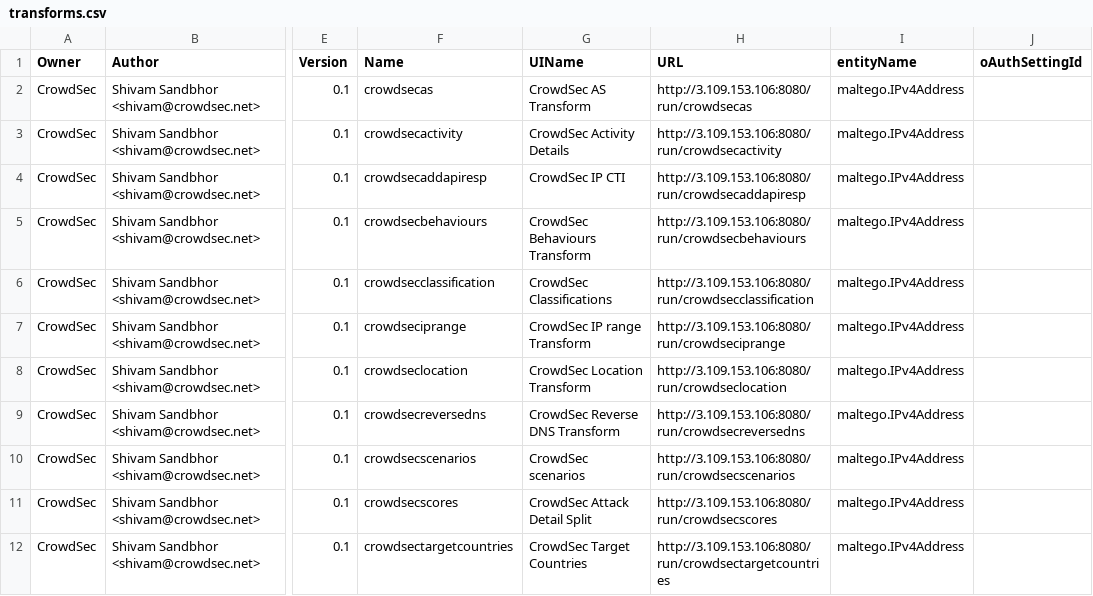
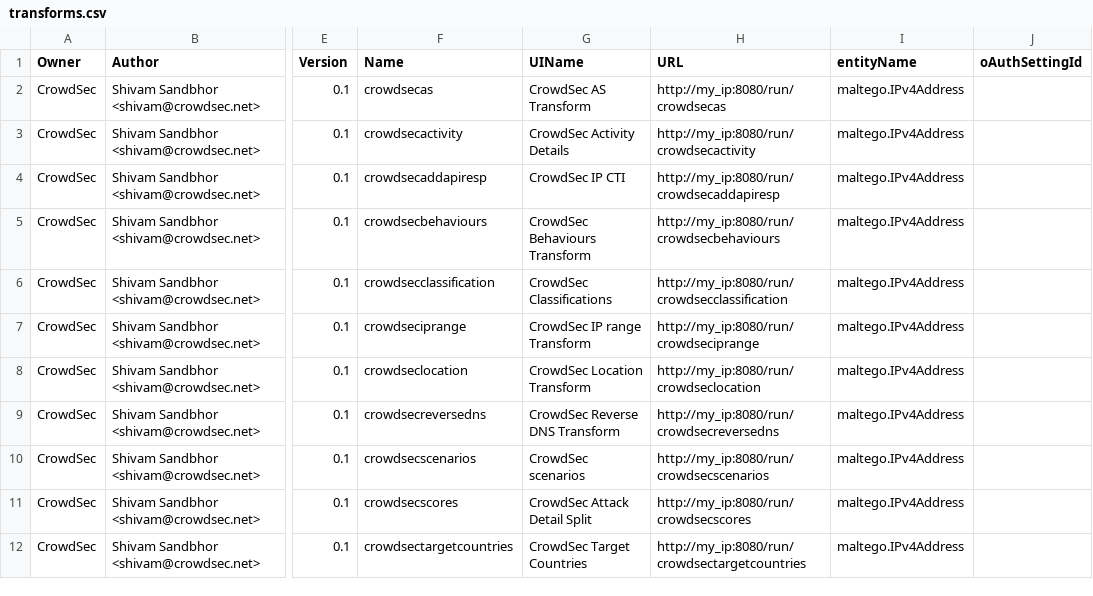
Before and after one commit to crowdsecurity/maltego-transforms, a CSV file: transforms.csv, drawn as a sheet; only a part is shown, gaps mark what is left out; the diff names each change by its address in the sheet, - before the commit and + after, or states it on an @@ line.

```diff
--- a/transforms.csv
+++ b/transforms.csv
-H2 (URL): http://3.109.153.106:8080/run/crowdsecas
+H2 (URL): http://my_ip:8080/run/crowdsecas
-H3 (URL): http://3.109.153.106:8080/run/crowdsecactivity
+H3 (URL): http://my_ip:8080/run/crowdsecactivity
-H4 (URL): http://3.109.153.106:8080/run/crowdsecaddapiresp
+H4 (URL): http://my_ip:8080/run/crowdsecaddapiresp
-H5 (URL): http://3.109.153.106:8080/run/crowdsecbehaviours
+H5 (URL): http://my_ip:8080/run/crowdsecbehaviours
-H6 (URL): http://3.109.153.106:8080/run/crowdsecclassification
+H6 (URL): http://my_ip:8080/run/crowdsecclassification
-H7 (URL): http://3.109.153.106:8080/run/crowdseciprange
+H7 (URL): http://my_ip:8080/run/crowdseciprange
-H8 (URL): http://3.109.153.106:8080/run/crowdseclocation
+H8 (URL): http://my_ip:8080/run/crowdseclocation
-H9 (URL): http://3.109.153.106:8080/run/crowdsecreversedns
+H9 (URL): http://my_ip:8080/run/crowdsecreversedns
-H10 (URL): http://3.109.153.106:8080/run/crowdsecscenarios
+H10 (URL): http://my_ip:8080/run/crowdsecscenarios
-H11 (URL): http://3.109.153.106:8080/run/crowdsecscores
+H11 (URL): http://my_ip:8080/run/crowdsecscores
-H12 (URL): http://3.109.153.106:8080/run/crowdsectargetcountries
+H12 (URL): http://my_ip:8080/run/crowdsectargetcountries
```
Also changed, not shown: 1 other file.
